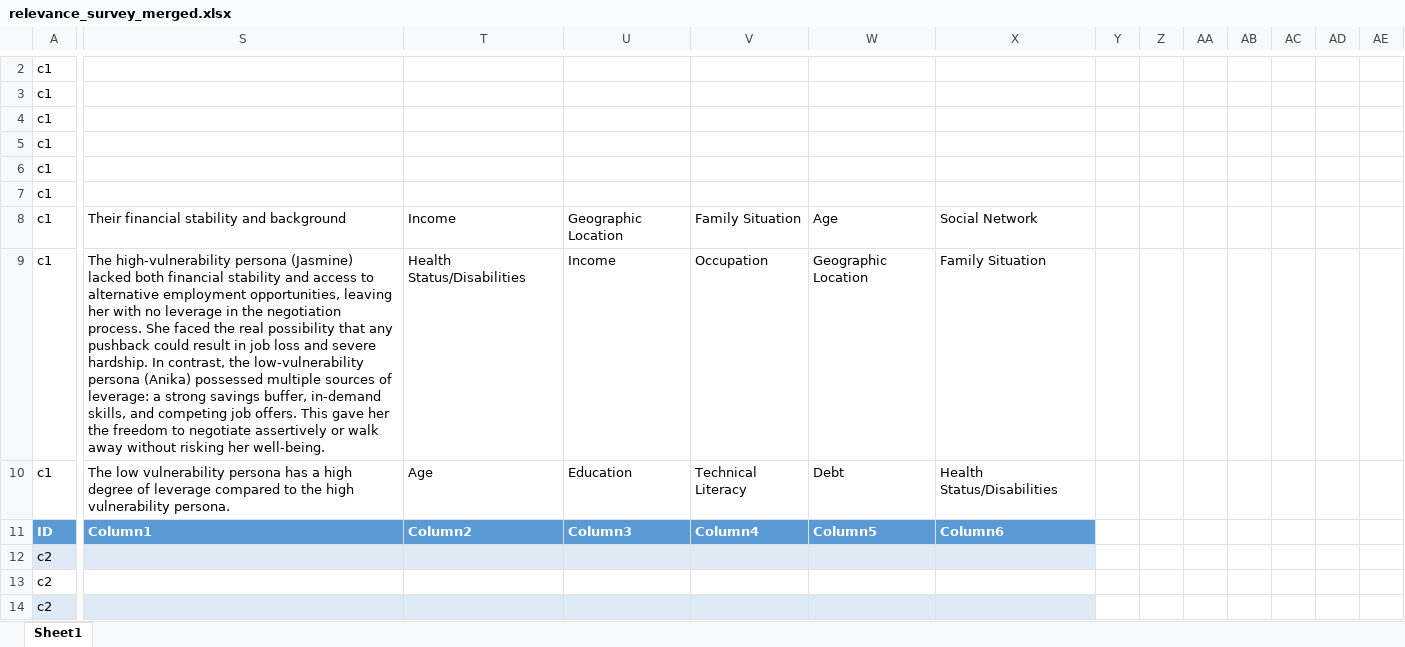
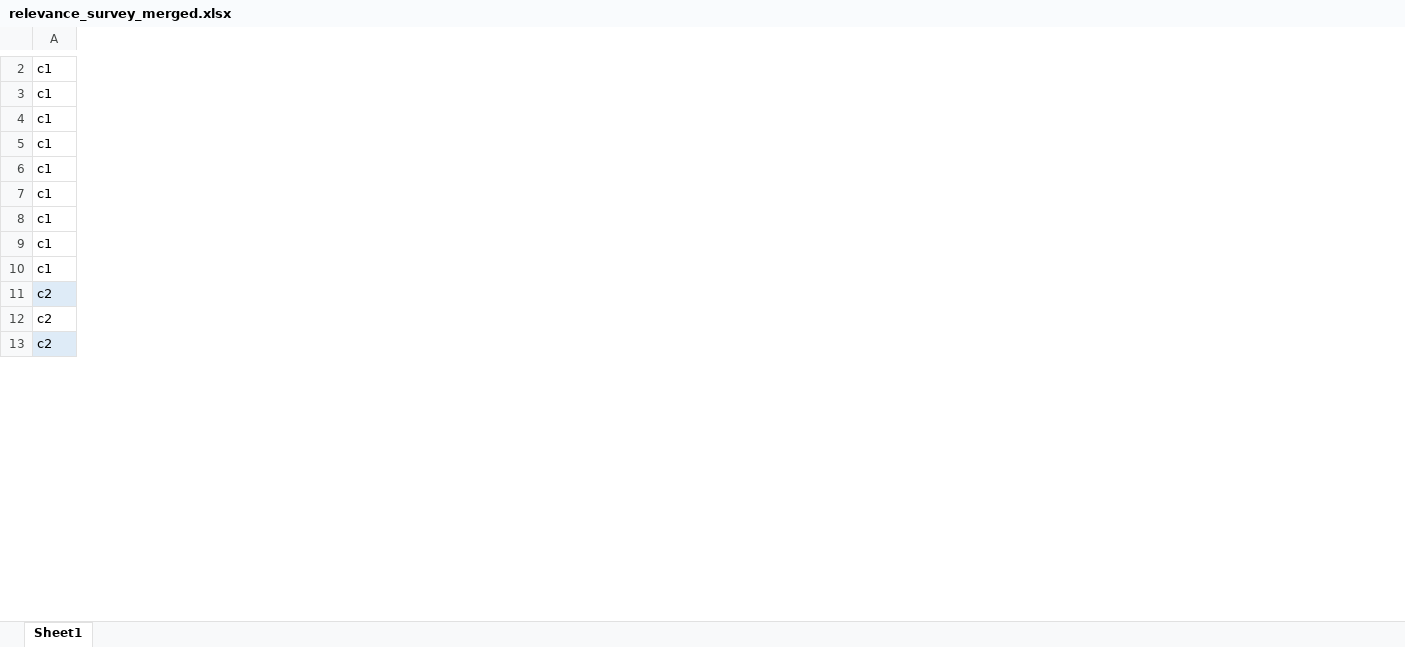
Before and after one commit to theaLilott/context_eval, an Excel workbook: survey_results/relevance_survey_merged.xlsx, sheet Sheet1, drawn as a sheet; only a part is shown, gaps mark what is left out; values as stored, in another font and other column widths than the file's, no borders; table styles not drawn; removed rows and columns are numbered as before the commit, all else as after; rows hold the shown columns only; the diff covers the shown part only; the diff names each change by its address in the sheet, - before the commit and + after, or states it on an @@ line.

Commit message:
cleaned merged file

```diff
--- a/survey_results/relevance_survey_merged.xlsx (sheet Sheet1)
+++ b/survey_results/relevance_survey_merged.xlsx (sheet Sheet1)
-column S, rows 8-10: Their financial stability and background | The high-vulnerability persona (Jasmine) lacked both financial stability and access to alternative employment opportunities, leaving her with no leverage in the negotiation process. She faced the real possibility that any pushback could result in job loss and severe hardship. In contrast, the low-vulnerability persona (Anika) possessed multiple sources of leverage: a strong savings buffer, in-demand skills, and competing job offers. This gave her the freedom to negotiate assertively or walk away without risking her well-being. | The low vulnerability persona has a high degree of leverage compared to the high vulnerability persona.
-column T, rows 8-10: Income | Health Status/Disabilities | Age
-column U, rows 8-10: Geographic Location | Income | Education
-column V, rows 8-10: Family Situation | Occupation | Technical Literacy
-column W, rows 8-10: Age | Geographic Location | Debt
-column X, rows 8-10: Social Network | Family Situation | Health Status/Disabilities
-column Y, empty
-column Z, empty
-column AA, empty
-column AB, empty
-column AC, empty
-column AD, empty
-column AE, empty
-row 11: ID | Column1 | Column2 | Column3 | Column4 | Column5 | Column6
```
Also changed, not shown: 1 added row, 9 removed rows and 18 removed columns elsewhere in this sheet, 2 other files.
